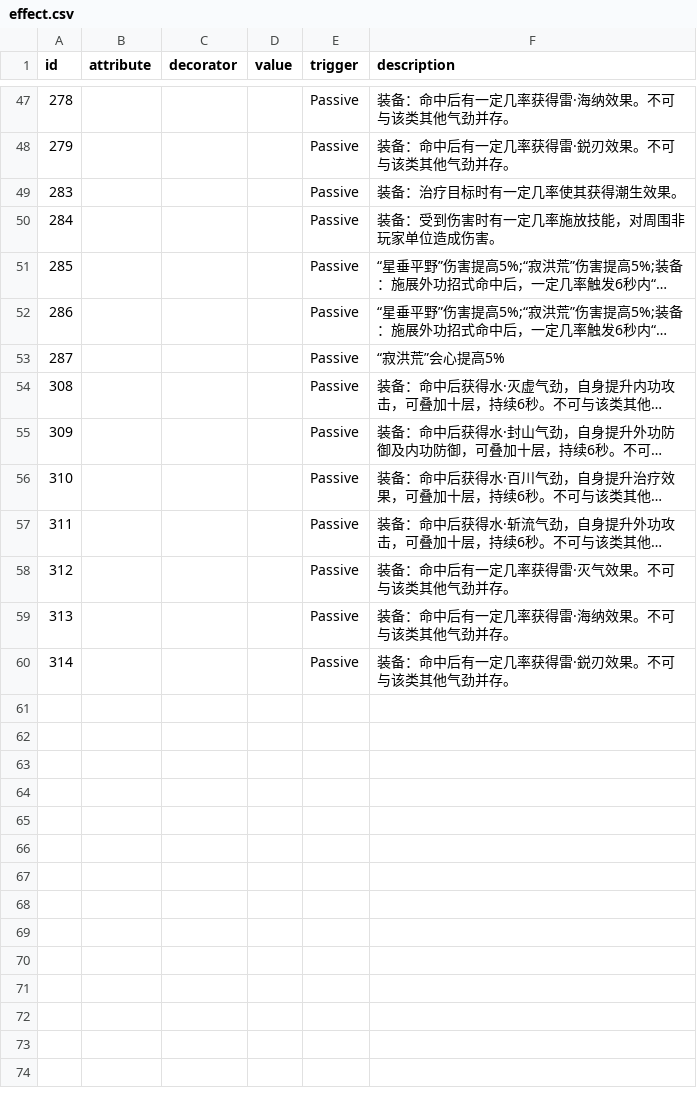
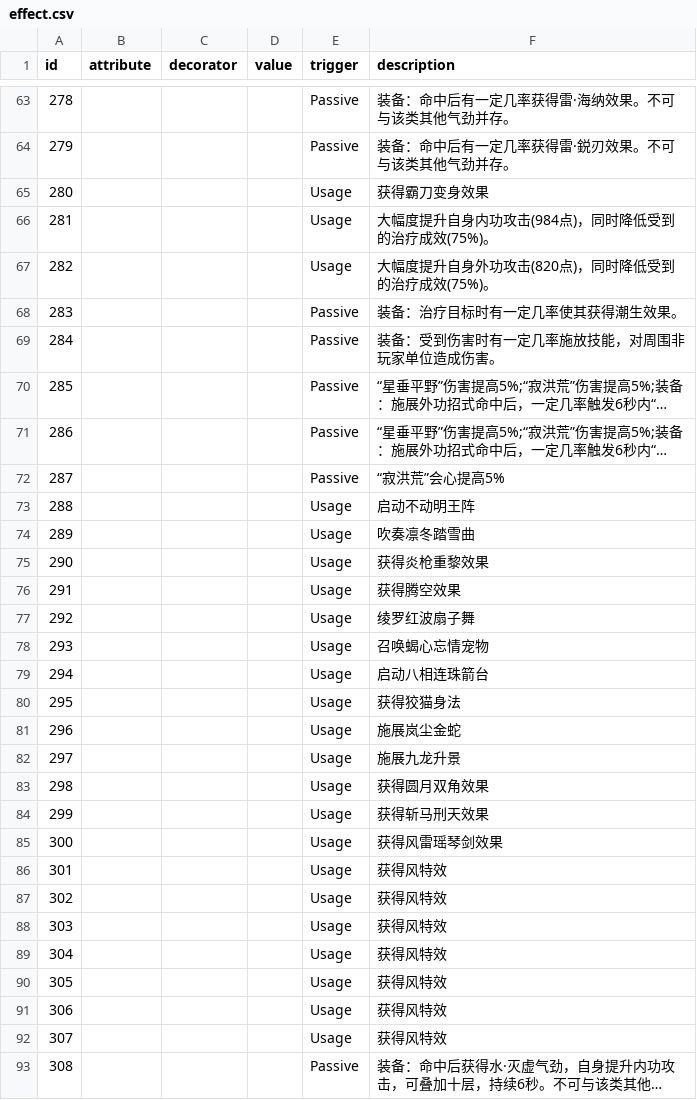
Before and after one commit to j3pz/j3pz-data-processor, a CSV file: output/effect.csv, drawn as a sheet; only a part is shown, gaps mark what is left out; the shorter side is filled out with more unchanged rows; long unchanged cells end in …; the diff covers the shown part only; the diff names each change by its address in the sheet, - before the commit and + after, or states it on an @@ line.

Commit message:
add usage effect

```diff
--- a/output/effect.csv
+++ b/output/effect.csv
+row 65: 280 |  |  |  | Usage | 获得霸刀变身效果
+row 66: 281 |  |  |  | Usage | 大幅度提升自身内功攻击(984点)，同时降低受到的治疗成效(75%)。
+row 67: 282 |  |  |  | Usage | 大幅度提升自身外功攻击(820点)，同时降低受到的治疗成效(75%)。
+row 73: 288 |  |  |  | Usage | 启动不动明王阵
+row 74: 289 |  |  |  | Usage | 吹奏凛冬踏雪曲
+row 75: 290 |  |  |  | Usage | 获得炎枪重黎效果
+row 76: 291 |  |  |  | Usage | 获得腾空效果
+row 77: 292 |  |  |  | Usage | 绫罗红波扇子舞
+row 78: 293 |  |  |  | Usage | 召唤蝎心忘情宠物
+row 79: 294 |  |  |  | Usage | 启动八相连珠箭台
+row 80: 295 |  |  |  | Usage | 获得狡猫身法
+row 81: 296 |  |  |  | Usage | 施展岚尘金蛇
+row 82: 297 |  |  |  | Usage | 施展九龙升景
+row 83: 298 |  |  |  | Usage | 获得圆月双角效果
+row 84: 299 |  |  |  | Usage | 获得斩马刑天效果
+row 85: 300 |  |  |  | Usage | 获得风雷瑶琴剑效果
+row 86: 301 |  |  |  | Usage | 获得风特效
+row 87: 302 |  |  |  | Usage | 获得风特效
+row 88: 303 |  |  |  | Usage | 获得风特效
+row 89: 304 |  |  |  | Usage | 获得风特效
+row 90: 305 |  |  |  | Usage | 获得风特效
+row 91: 306 |  |  |  | Usage | 获得风特效
+row 92: 307 |  |  |  | Usage | 获得风特效
```
Also changed, not shown: 17 added rows elsewhere in this file, 6 other files.
